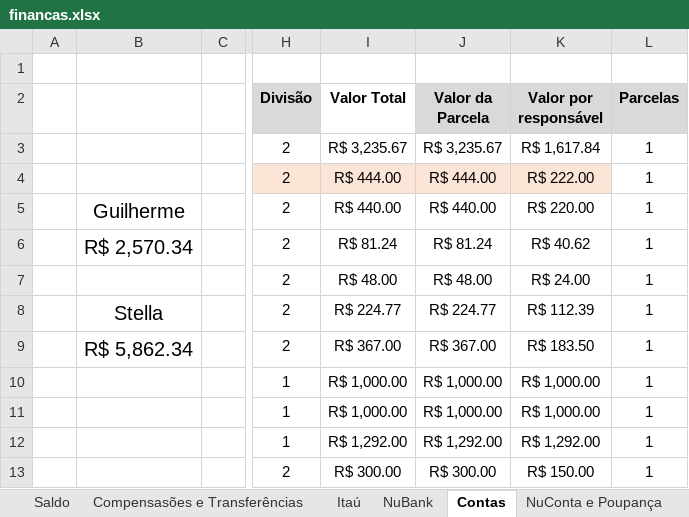
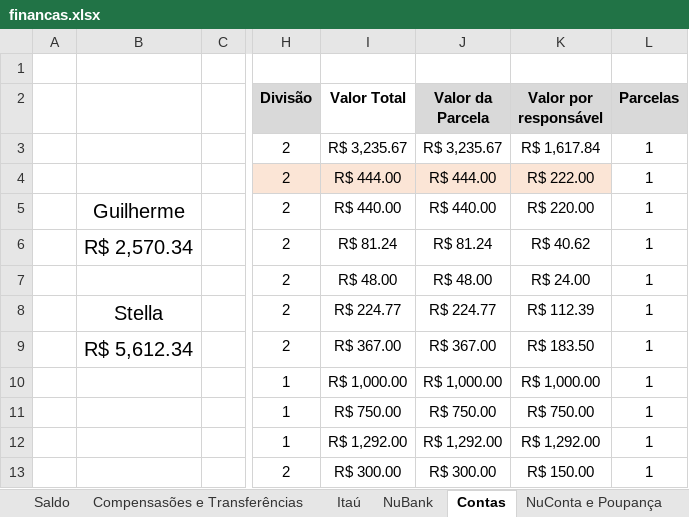
Before and after one commit to Teles-Gui/Financas, an Excel workbook: financas.xlsx, sheet Contas, drawn as a sheet; only a part is shown, gaps mark what is left out; values as stored, in another font and other column widths than the file's, no borders; the diff names each change by its address in the sheet, - before the commit and + after, or states it on an @@ line.

```diff
--- a/financas.xlsx (sheet Contas)
+++ b/financas.xlsx (sheet Contas)
-B9: R$ 5,862.34
+B9: R$ 5,612.34
-I11 (Valor Total): R$ 1,000.00
+I11 (Valor Total): R$ 750.00
-J11 (Valor da Parcela): R$ 1,000.00
+J11 (Valor da Parcela): R$ 750.00
-K11 (Valor por responsável): R$ 1,000.00
+K11 (Valor por responsável): R$ 750.00
```
Also changed, not shown: sheet NuBank, sheet NuConta e Poupança, sheet Saldo, sheet Compensasões e Transferências.
